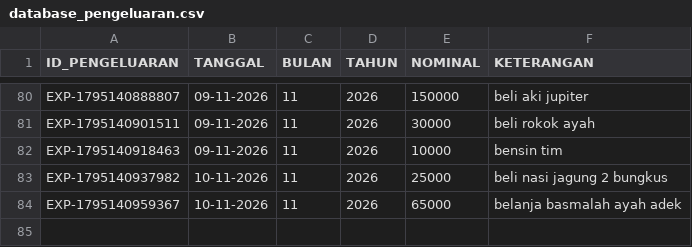
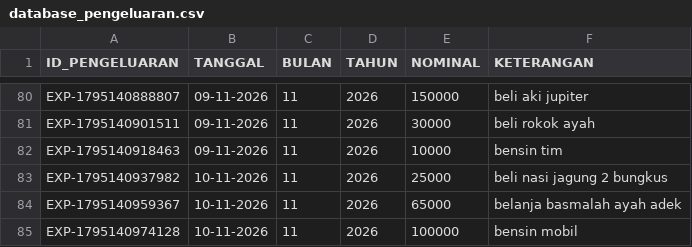
Before and after one commit to ilyasajha5-cpu/like-billing, a CSV file: database_pengeluaran.csv, drawn as a sheet; only a part is shown, gaps mark what is left out.

Commit message:
Fast-Sync database_pengeluaran.csv

```diff
--- a/database_pengeluaran.csv
+++ b/database_pengeluaran.csv
@@ -84 +84,2 @@ ID_PENGELUARAN,TANGGAL,BULAN,TAHUN,NOMINAL,KETERANGAN
 "EXP-1795140959367","10-11-2026","11","2026","65000","belanja basmalah ayah adek"
+"EXP-1795140974128","10-11-2026","11","2026","100000","bensin mobil"
```
